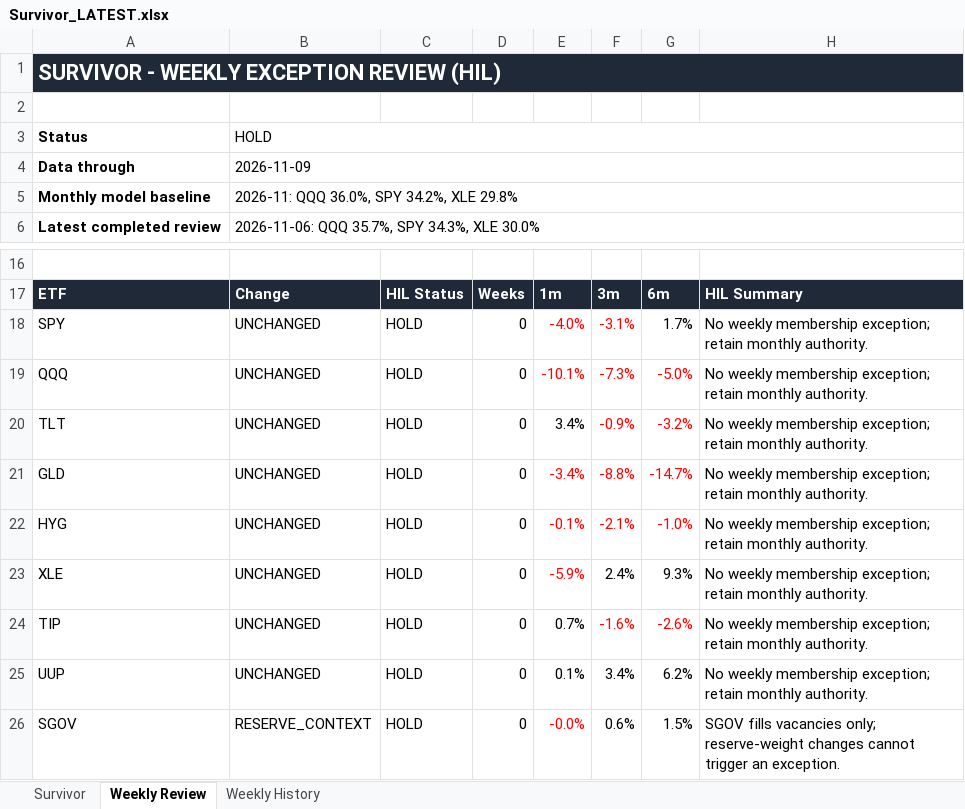
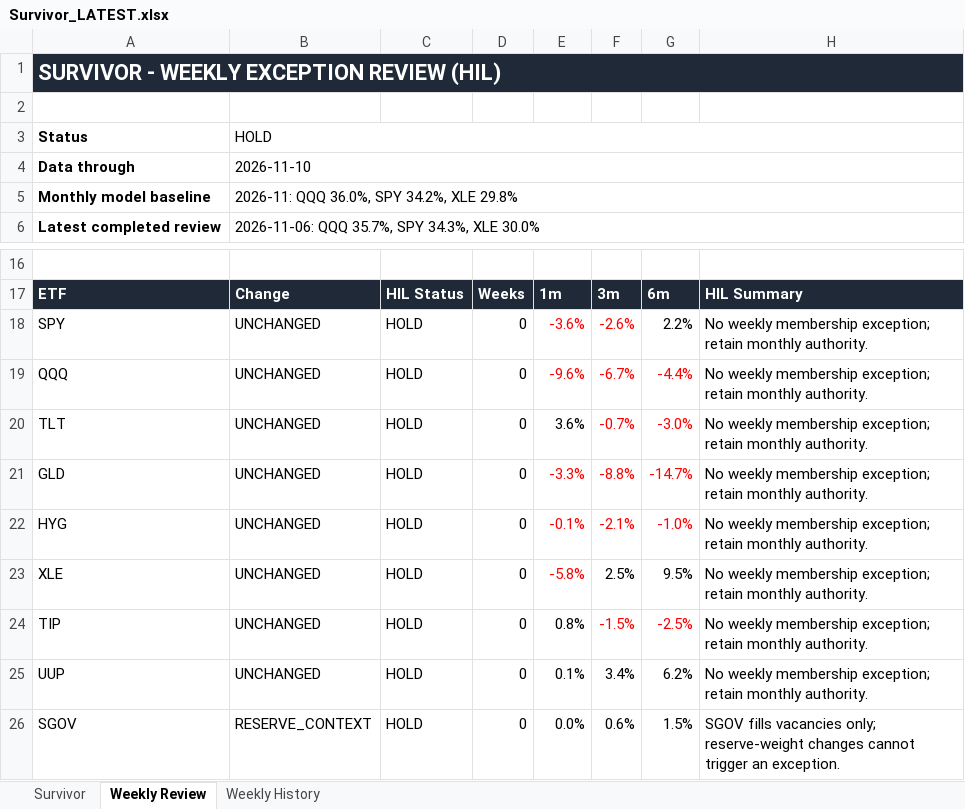
Before and after one commit to DarkMoonv1/NEFTy, an Excel workbook: Survivor_LATEST.xlsx, sheet Weekly Review, drawn as a sheet; only a part is shown, gaps mark what is left out; values as stored, in another font and other column widths than the file's, no borders; the diff names each change by its address in the sheet, - before the commit and + after, or states it on an @@ line.

```diff
--- a/Survivor_LATEST.xlsx (sheet Weekly Review)
+++ b/Survivor_LATEST.xlsx (sheet Weekly Review)
-B4: 2026-11-09
+B4: 2026-11-10
-E18: -4.0%
+E18: -3.6%
-F18: -3.1%
+F18: -2.6%
-G18: 1.7%
+G18: 2.2%
-E19: -10.1%
+E19: -9.6%
-F19: -7.3%
+F19: -6.7%
-G19: -5.0%
+G19: -4.4%
-E20: 3.4%
+E20: 3.6%
-F20: -0.9%
+F20: -0.7%
-G20: -3.2%
+G20: -3.0%
-E21: -3.4%
+E21: -3.3%
-E23: -5.9%
+E23: -5.8%
-F23: 2.4%
+F23: 2.5%
-G23: 9.3%
+G23: 9.5%
-E24: 0.7%
+E24: 0.8%
-F24: -1.6%
+F24: -1.5%
-G24: -2.6%
+G24: -2.5%
-E26: -0.0%
+E26: 0.0%
-E26 text colour: #FF0000
+E26 text colour: black
```
Also changed, not shown: sheet Survivor.
